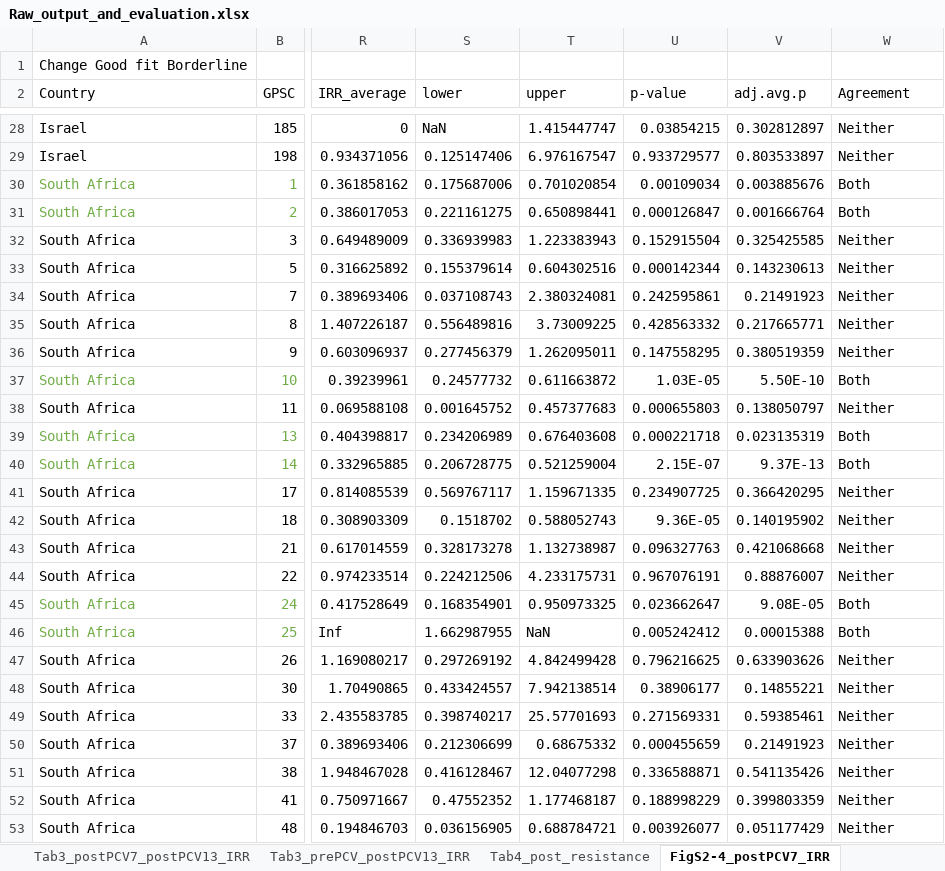
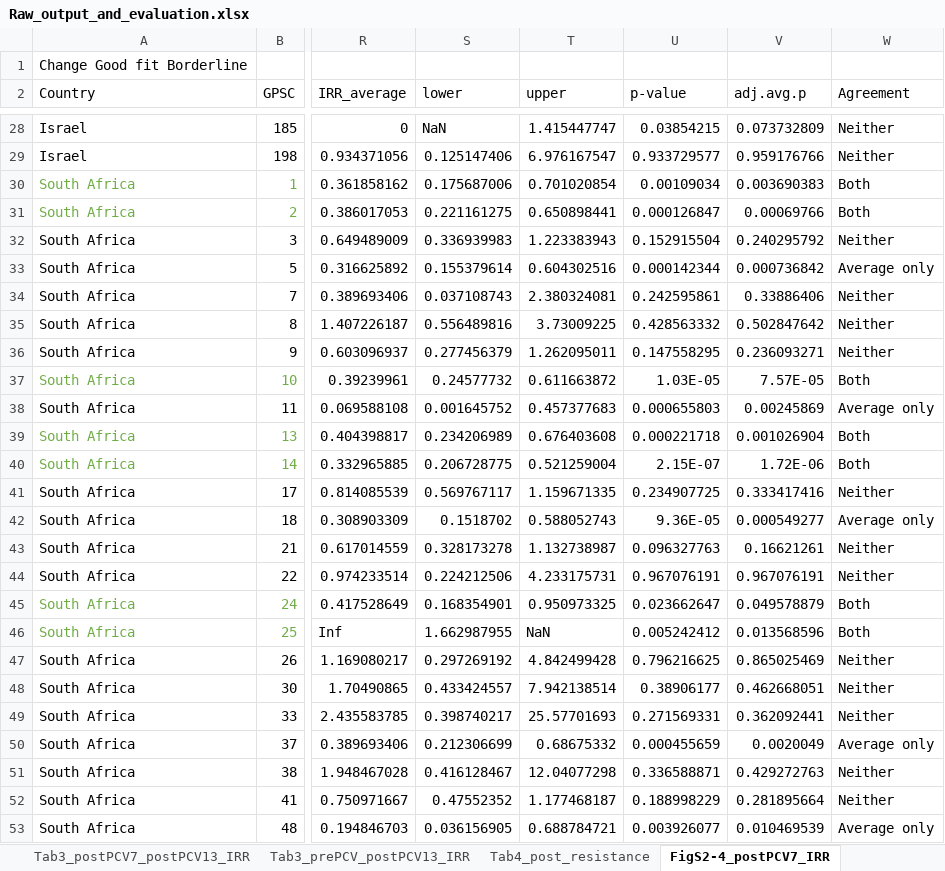
Before and after one commit to rgladstone/GPSCs, an Excel workbook: lo_et_al/Raw_output_and_evaluation.xlsx, sheet FigS2-4_postPCV7_IRR, drawn as a sheet; only a part is shown, gaps mark what is left out; values as stored, in another font and other column widths than the file's, no borders; the diff covers the shown part only; the diff names each change by its address in the sheet, - before the commit and + after, or states it on an @@ line.

```diff
--- a/lo_et_al/Raw_output_and_evaluation.xlsx (sheet FigS2-4_postPCV7_IRR)
+++ b/lo_et_al/Raw_output_and_evaluation.xlsx (sheet FigS2-4_postPCV7_IRR)
-V28 (adj.avg.p): 0.302812897
+V28 (adj.avg.p): 0.073732809
-V29 (adj.avg.p): 0.803533897
+V29 (adj.avg.p): 0.959176766
-V30 (adj.avg.p): 0.003885676
+V30 (adj.avg.p): 0.003690383
-V31 (adj.avg.p): 0.001666764
+V31 (adj.avg.p): 0.00069766
-V32 (adj.avg.p): 0.325425585
+V32 (adj.avg.p): 0.240295792
-V33 (adj.avg.p): 0.143230613
+V33 (adj.avg.p): 0.000736842
-W33 (Agreement): Neither
+W33 (Agreement): Average only
-V34 (adj.avg.p): 0.21491923
+V34 (adj.avg.p): 0.33886406
-V35 (adj.avg.p): 0.217665771
+V35 (adj.avg.p): 0.502847642
-V36 (adj.avg.p): 0.380519359
+V36 (adj.avg.p): 0.236093271
-V37 (adj.avg.p): 5.50E-10
+V37 (adj.avg.p): 7.57E-05
-V38 (adj.avg.p): 0.138050797
+V38 (adj.avg.p): 0.00245869
-W38 (Agreement): Neither
+W38 (Agreement): Average only
-V39 (adj.avg.p): 0.023135319
+V39 (adj.avg.p): 0.001026904
-V40 (adj.avg.p): 9.37E-13
+V40 (adj.avg.p): 1.72E-06
-V41 (adj.avg.p): 0.366420295
+V41 (adj.avg.p): 0.333417416
-V42 (adj.avg.p): 0.140195902
+V42 (adj.avg.p): 0.000549277
-W42 (Agreement): Neither
+W42 (Agreement): Average only
-V43 (adj.avg.p): 0.421068668
+V43 (adj.avg.p): 0.16621261
-V44 (adj.avg.p): 0.88876007
+V44 (adj.avg.p): 0.967076191
-V45 (adj.avg.p): 9.08E-05
+V45 (adj.avg.p): 0.049578879
-V46 (adj.avg.p): 0.00015388
+V46 (adj.avg.p): 0.013568596
-V47 (adj.avg.p): 0.633903626
+V47 (adj.avg.p): 0.865025469
-V48 (adj.avg.p): 0.14855221
+V48 (adj.avg.p): 0.462668051
-V49 (adj.avg.p): 0.59385461
+V49 (adj.avg.p): 0.362092441
-V50 (adj.avg.p): 0.21491923
+V50 (adj.avg.p): 0.0020049
-W50 (Agreement): Neither
+W50 (Agreement): Average only
-V51 (adj.avg.p): 0.541135426
+V51 (adj.avg.p): 0.429272763
-V52 (adj.avg.p): 0.399803359
+V52 (adj.avg.p): 0.281895664
-V53 (adj.avg.p): 0.051177429
+V53 (adj.avg.p): 0.010469539
-W53 (Agreement): Neither
+W53 (Agreement): Average only
```
Also changed, not shown: 86 edited cells elsewhere in this sheet, sheet FigS2-4_postPCV13_IRR.
